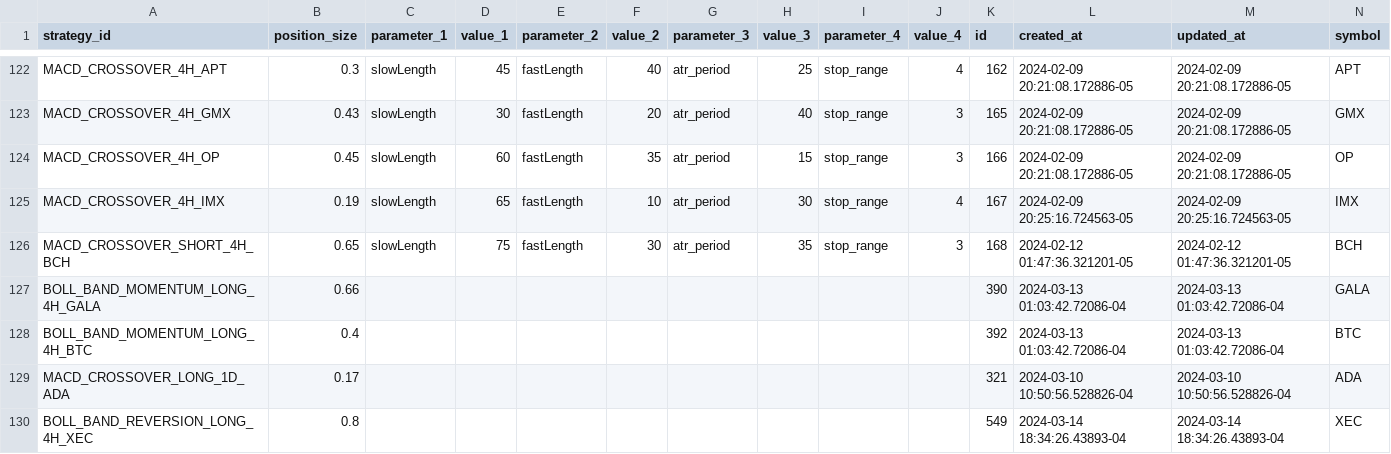
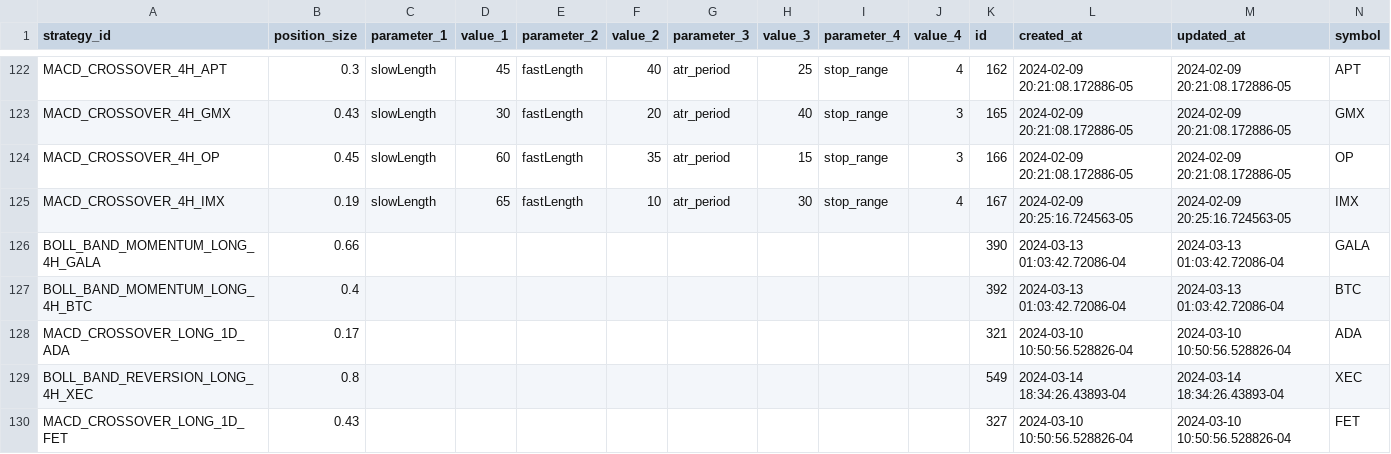
Before and after one commit to haufung80/tradingview-webhooks-bot, a CSV file: strategy_backup/strategy_bck.csv, drawn as a sheet; only a part is shown, gaps mark what is left out; the shorter side is filled out with more unchanged rows; rows hold the shown columns only; the diff names each change by its address in the sheet, - before the commit and + after, or states it on an @@ line.

Commit message:
remove short

```diff
--- a/strategy_backup/strategy_bck.csv
+++ b/strategy_backup/strategy_bck.csv
-row 126: MACD_CROSSOVER_SHORT_4H_BCH | 0.65 | slowLength | 75 | fastLength | 30 | atr_period | 35 | stop_range | 3 | 168 | 2024-02-12 01:47:36.321201-05 | 2024-02-12 01:47:36.321201-05 | BCH
```
Also changed, not shown: 1 other file.
